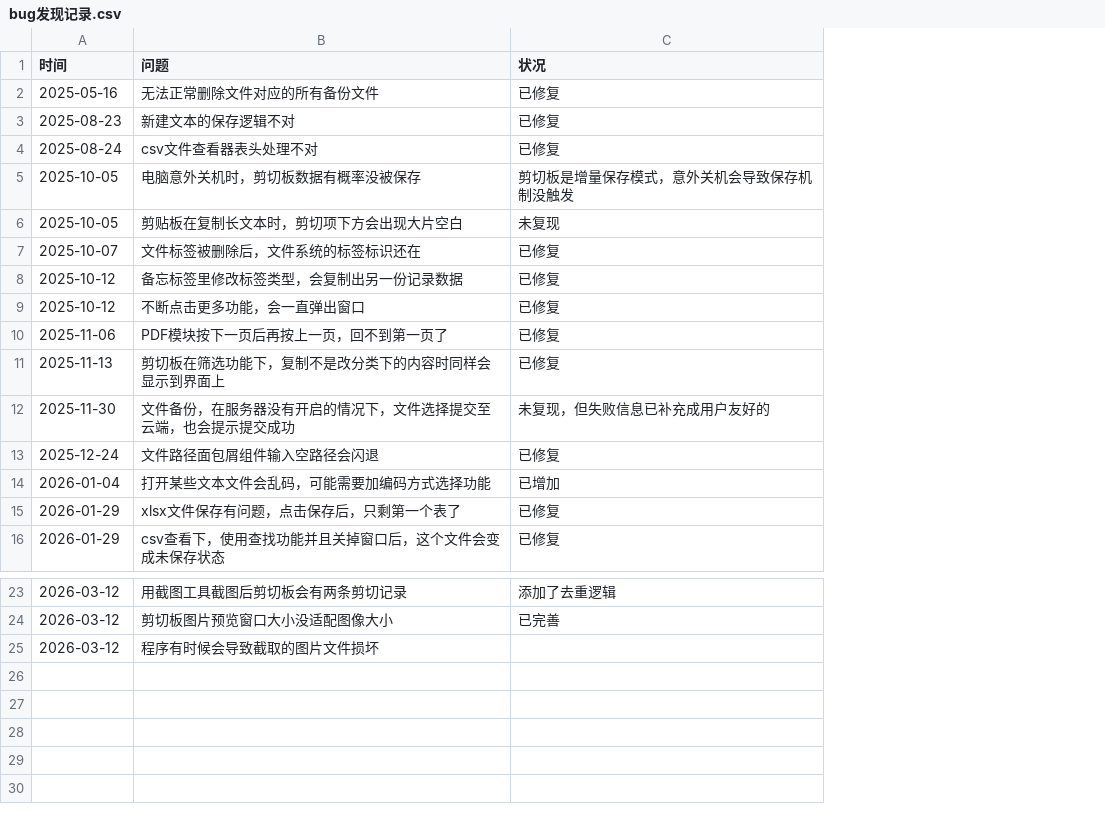
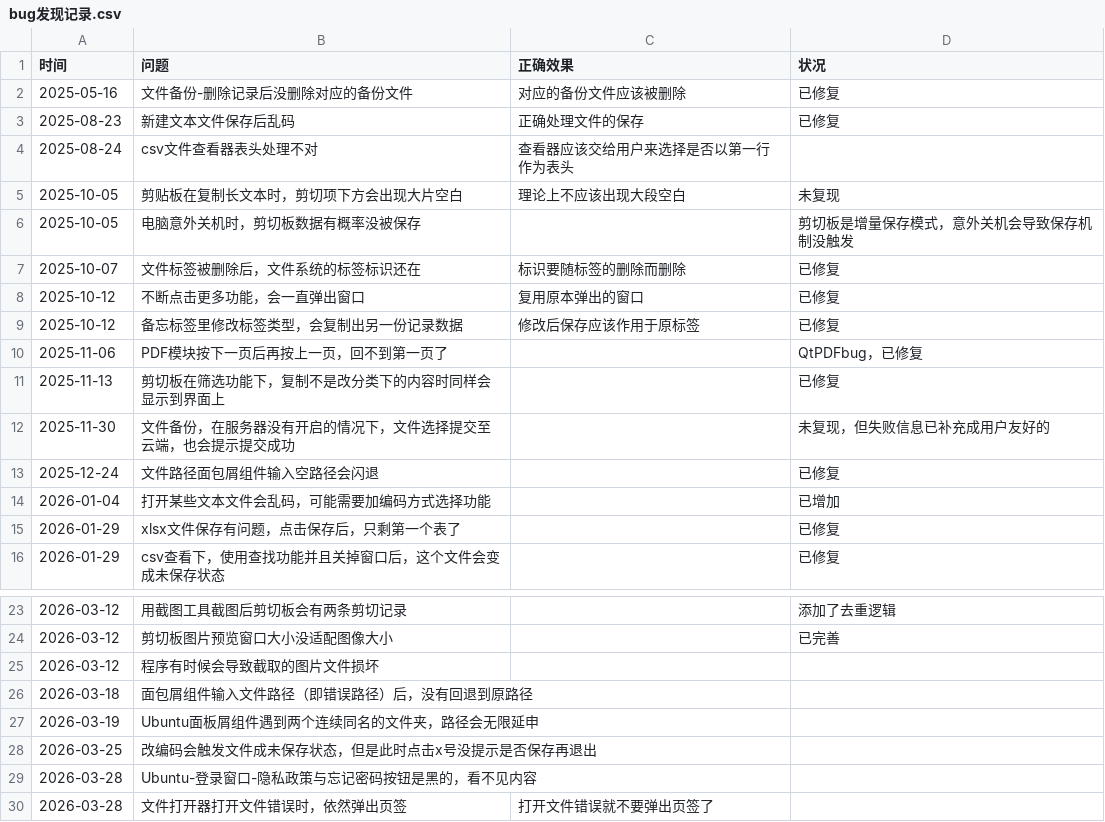
Before and after one commit to 3548848289/UniFileHub, a CSV file: Resources/Doc/bug发现记录.csv, drawn as a sheet; only a part is shown, gaps mark what is left out; addresses are those after the commit; the diff names each change by its address in the sheet, - before the commit and + after, or states it on an @@ line.

```diff
--- a/Resources/Doc/bug发现记录.csv
+++ b/Resources/Doc/bug发现记录.csv
+column C (正确效果), rows 2-4: 对应的备份文件应该被删除 | 正确处理文件的保存 | 查看器应该交给用户来选择是否以第一行作为表头; row 7: 标识要随标签的删除而删除; row 9: 修改后保存应该作用于原标签
-B2 (问题): 无法正常删除文件对应的所有备份文件
+B2 (问题): 文件备份-删除记录后没删除对应的备份文件
-B3 (问题): 新建文本的保存逻辑不对
+B3 (问题): 新建文本文件保存后乱码
-D4 (状况): 已修复
+D4 (状况): (empty)
@@ row 6 moved to row 5: 2025-10-05 @@
@@ row 9 moved to row 8: 2025-10-12 @@
-D10 (状况): 已修复
+D10 (状况): QtPDFbug，已修复
+row 26: 2026-03-18 | 面包屑组件输入文件路径（即错误路径）后，没有回退到原路径
+row 27: 2026-03-19 | Ubuntu面板屑组件遇到两个连续同名的文件夹，路径会无限延申
+row 28: 2026-03-25 | 改编码会触发文件成未保存状态，但是此时点击x号没提示是否保存再退出
+row 29: 2026-03-28 | Ubuntu-登录窗口-隐私政策与忘记密码按钮是黑的，看不见内容
+row 30: 2026-03-28 | 文件打开器打开文件错误时，依然弹出页签 | 打开文件错误就不要弹出页签了
```
Also changed, not shown: 31 other files.
